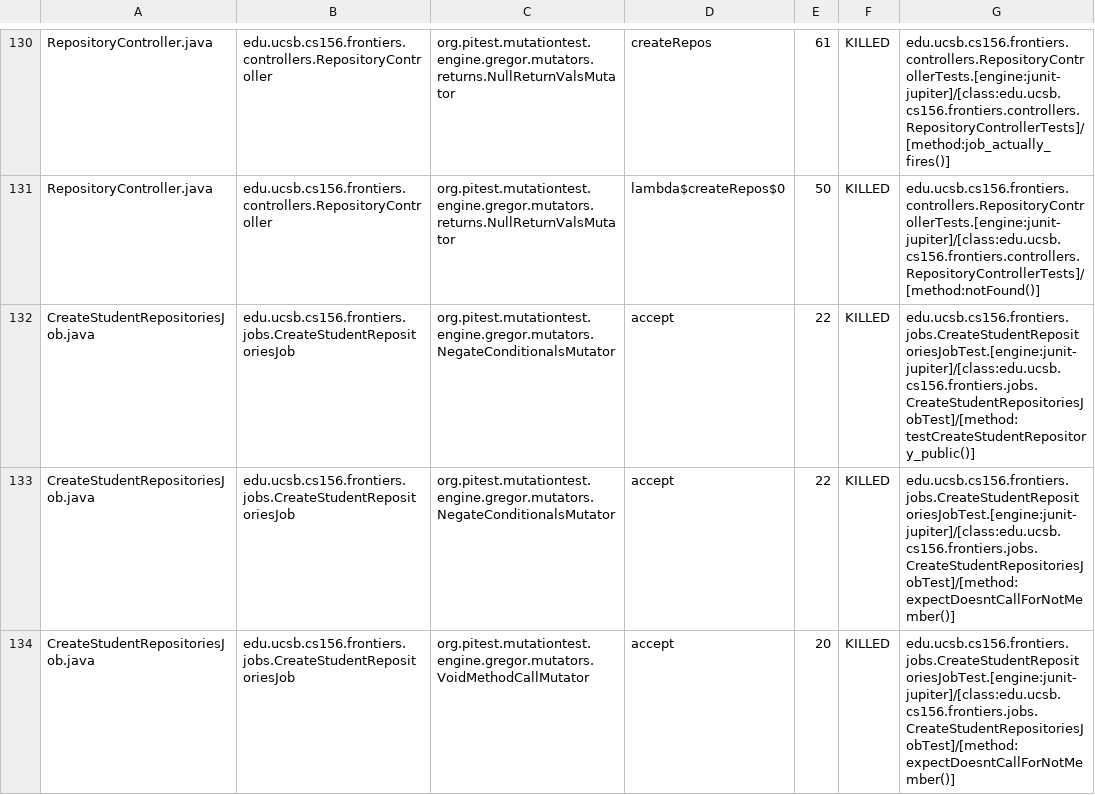
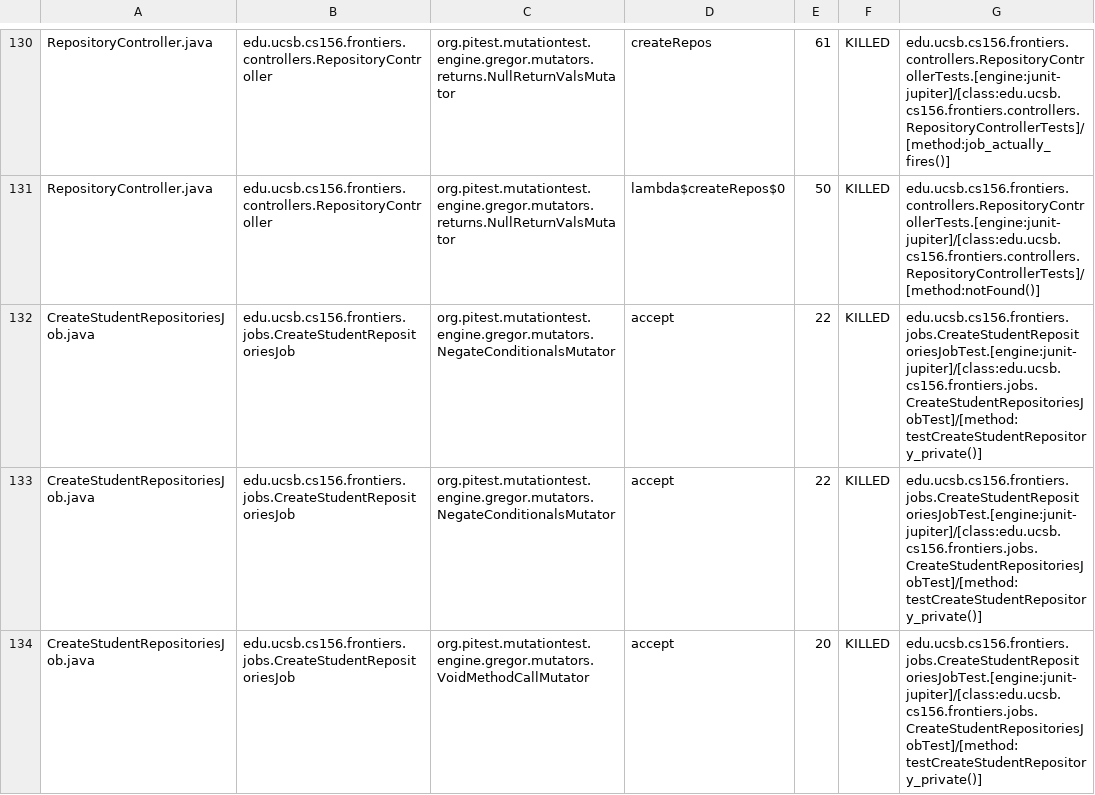
Before and after one commit to ucsb-cs156-s25/proj-frontiers-s25-12, a CSV file: prs/42/pitest/mutations.csv, drawn as a sheet; only a part is shown, gaps mark what is left out; the diff covers the shown part only.

Commit message:
Deploying to gh-pages from @ ucsb-cs156-s25/proj-frontiers-s25-12@2ae81a3cc52d573c213190149def0d30b5a793a8 🚀

```diff
--- a/prs/42/pitest/mutations.csv
+++ b/prs/42/pitest/mutations.csv
@@ -131,4 +131,4 @@ RepositoryController.java,edu.ucsb.cs156.frontiers.controllers.RepositoryControl
 RepositoryController.java,edu.ucsb.cs156.frontiers.controllers.RepositoryController,org.pitest.mutationtest.engine.gregor.mutators.returns.NullReturnValsMutator,lambda$createRepos$0,50,KILLED,edu.ucsb.cs156.frontiers.controllers.RepositoryControllerTests.[engine:junit-jupiter]/[class:edu.ucsb.cs156.frontiers.controllers.RepositoryControllerTests]/[method:notFound()]
-CreateStudentRepositoriesJob.java,edu.ucsb.cs156.frontiers.jobs.CreateStudentRepositoriesJob,org.pitest.mutationtest.engine.gregor.mutators.NegateConditionalsMutator,accept,22,KILLED,edu.ucsb.cs156.frontiers.jobs.CreateStudentRepositoriesJobTest.[engine:junit-jupiter]/[class:edu.ucsb.cs156.frontiers.jobs.CreateStudentRepositoriesJobTest]/[method:testCreateStudentRepository_public()]
-CreateStudentRepositoriesJob.java,edu.ucsb.cs156.frontiers.jobs.CreateStudentRepositoriesJob,org.pitest.mutationtest.engine.gregor.mutators.NegateConditionalsMutator,accept,22,KILLED,edu.ucsb.cs156.frontiers.jobs.CreateStudentRepositoriesJobTest.[engine:junit-jupiter]/[class:edu.ucsb.cs156.frontiers.jobs.CreateStudentRepositoriesJobTest]/[method:expectDoesntCallForNotMember()]
-CreateStudentRepositoriesJob.java,edu.ucsb.cs156.frontiers.jobs.CreateStudentRepositoriesJob,org.pitest.mutationtest.engine.gregor.mutators.VoidMethodCallMutator,accept,20,KILLED,edu.ucsb.cs156.frontiers.jobs.CreateStudentRepositoriesJobTest.[engine:junit-jupiter]/[class:edu.ucsb.cs156.frontiers.jobs.CreateStudentRepositoriesJobTest]/[method:expectDoesntCallForNotMember()]
+CreateStudentRepositoriesJob.java,edu.ucsb.cs156.frontiers.jobs.CreateStudentRepositoriesJob,org.pitest.mutationtest.engine.gregor.mutators.NegateConditionalsMutator,accept,22,KILLED,edu.ucsb.cs156.frontiers.jobs.CreateStudentRepositoriesJobTest.[engine:junit-jupiter]/[class:edu.ucsb.cs156.frontiers.jobs.CreateStudentRepositoriesJobTest]/[method:testCreateStudentRepository_private()]
+CreateStudentRepositoriesJob.java,edu.ucsb.cs156.frontiers.jobs.CreateStudentRepositoriesJob,org.pitest.mutationtest.engine.gregor.mutators.NegateConditionalsMutator,accept,22,KILLED,edu.ucsb.cs156.frontiers.jobs.CreateStudentRepositoriesJobTest.[engine:junit-jupiter]/[class:edu.ucsb.cs156.frontiers.jobs.CreateStudentRepositoriesJobTest]/[method:testCreateStudentRepository_private()]
+CreateStudentRepositoriesJob.java,edu.ucsb.cs156.frontiers.jobs.CreateStudentRepositoriesJob,org.pitest.mutationtest.engine.gregor.mutators.VoidMethodCallMutator,accept,20,KILLED,edu.ucsb.cs156.frontiers.jobs.CreateStudentRepositoriesJobTest.[engine:junit-jupiter]/[class:edu.ucsb.cs156.frontiers.jobs.CreateStudentRepositoriesJobTest]/[method:testCreateStudentRepository_private()]
```
Also changed, not shown: 4 edited cells elsewhere in this file, 29 other files.
